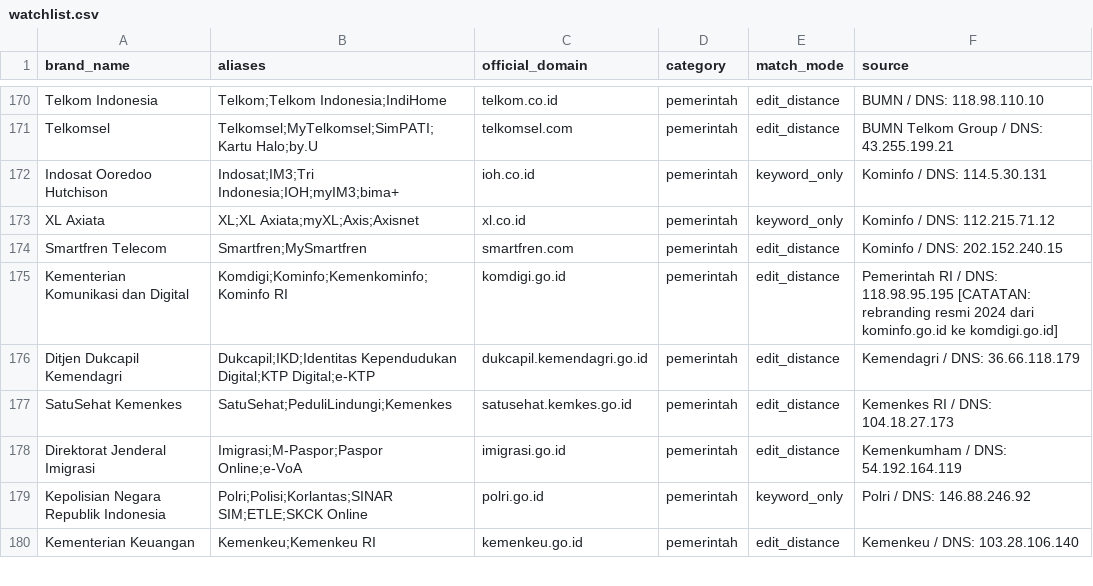
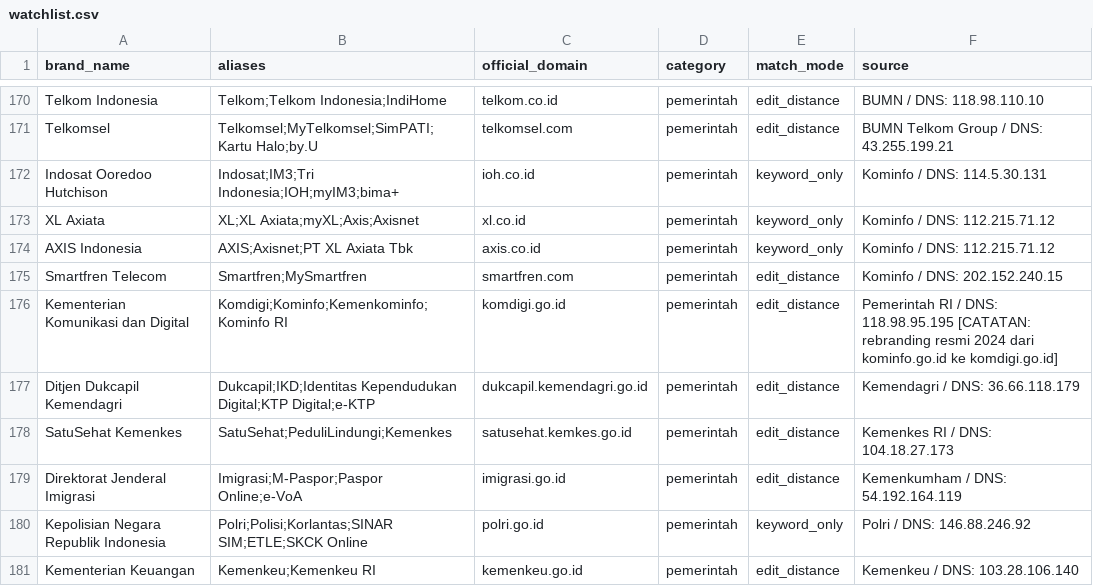
Before and after one commit to mocharil/siaga, a CSV file: data/watchlist.csv, drawn as a sheet; only a part is shown, gaps mark what is left out; the diff names each change by its address in the sheet, - before the commit and + after, or states it on an @@ line.

```diff
--- a/data/watchlist.csv
+++ b/data/watchlist.csv
+row 174: AXIS Indonesia | AXIS;Axisnet;PT XL Axiata Tbk | axis.co.id | pemerintah | keyword_only | Kominfo / DNS: 112.215.71.12
```
Also changed, not shown: 3 other files.
